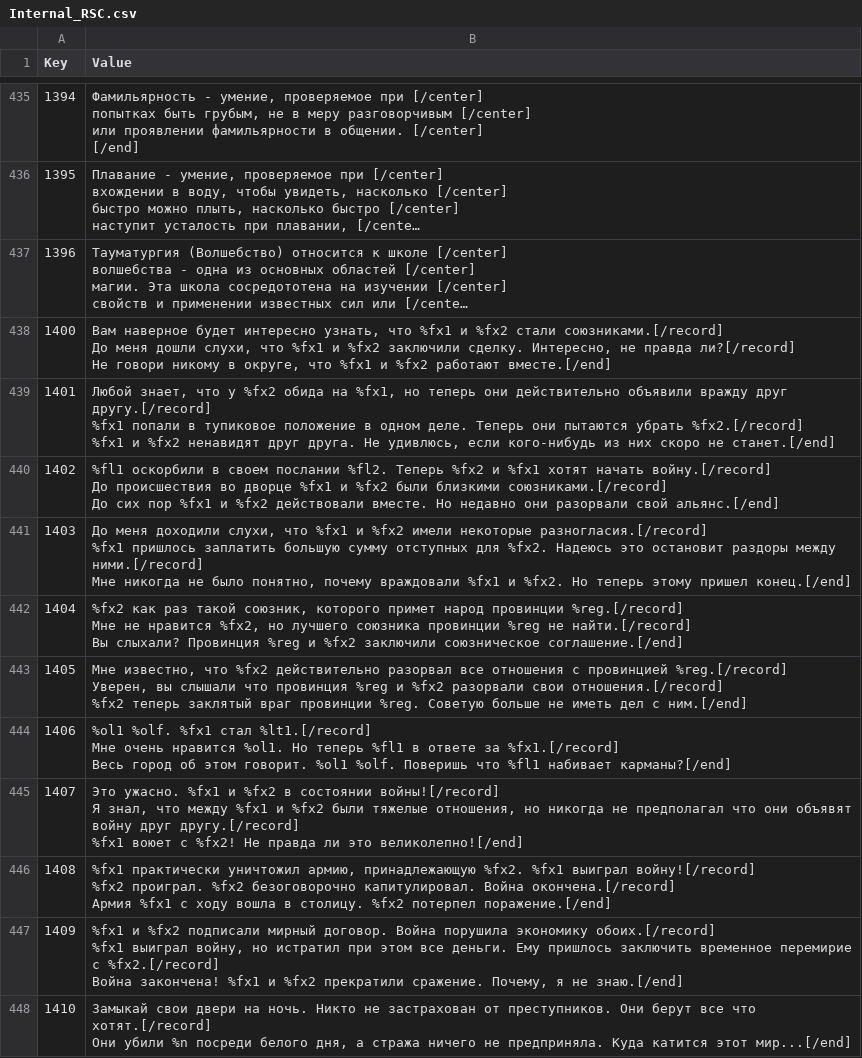
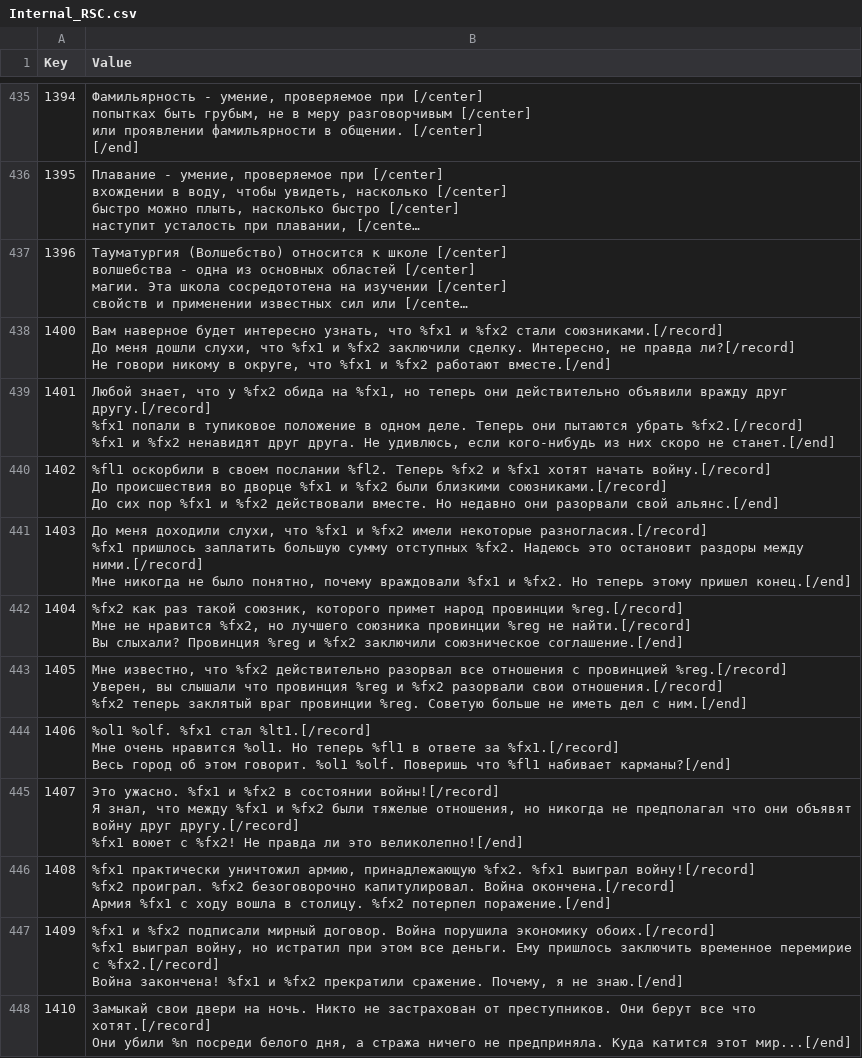
Before and after one commit to Jagget/Daggerfall-Rus, a CSV file: Daggerfall/Text/Internal_RSC.csv, drawn as a sheet; only a part is shown, gaps mark what is left out; long unchanged cells end in ….

Commit message:
Основной перевод, мелкие правки

```diff
--- a/Daggerfall/Text/Internal_RSC.csv
+++ b/Daggerfall/Text/Internal_RSC.csv
@@ -3092,5 +3092,5 @@
 До сих пор %fx1 и %fx2 действовали вместе. Но недавно они разорвали свой альянс.[/end]"
-1403,"До меня доходили слухи, что %fx1 и %fx2 имели некоторые разногласия.[/record]
-%fx1 пришлось заплатить большую сумму отступных для %fx2. Надеюсь это остановит раздоры между ними.[/record]
-Мне никогда не было понятно, почему враждовали %fx1 и %fx2. Но теперь этому пришел конец.[/end]"
+1403,"До меня доходили слухи, что %fx1 и %fx2 имели некоторые разногласия.[/record]
+%fx1 пришлось заплатить большую сумму отступных %fx2. Надеюсь это остановит раздоры между ними.[/record]
+Мне никогда не было понятно, почему враждовали %fx1 и %fx2. Но теперь этому пришел конец.[/end]"
 1404,"%fx2 как раз такой союзник, которого примет народ провинции %reg.[/record]
```
